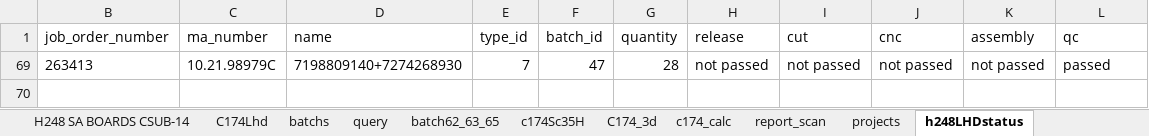
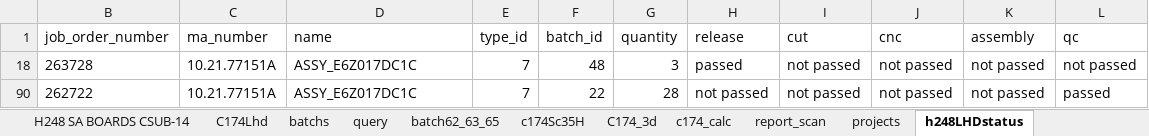
Before and after one commit to pacopacev/jo_engine, an Excel workbook: data.xlsx, sheet h248LHDstatus, drawn as a sheet; values as stored, in another font and other column widths than the file's, no borders; conditional formats and table styles not drawn; addresses are those after the commit; the diff names each change by its address in the sheet, - before the commit and + after, or states it on an @@ line.

```diff
--- a/data.xlsx (sheet h248LHDstatus)
+++ b/data.xlsx (sheet h248LHDstatus)
+row 18: 263728 | 10.21.77151A | ASSY_E6Z017DC1C | 7 | 48 | 3 | passed | not passed | not passed | not passed | not passed
-B90 (job_order_number): 263413
+B90 (job_order_number): 262722
-C90 (ma_number): 10.21.98979C
+C90 (ma_number): 10.21.77151A
-D90 (name): 7198809140+7274268930
+D90 (name): ASSY_E6Z017DC1C
-F90 (batch_id): 47
+F90 (batch_id): 22
```
Also changed, not shown: sheet product_list, sheet C174Lhd, sheet diagnostic, sheet batchs, sheet H248 SA BOARDS CSUB-14, sheet h248RHDstatus, 3 more sheets, hidden cells.
